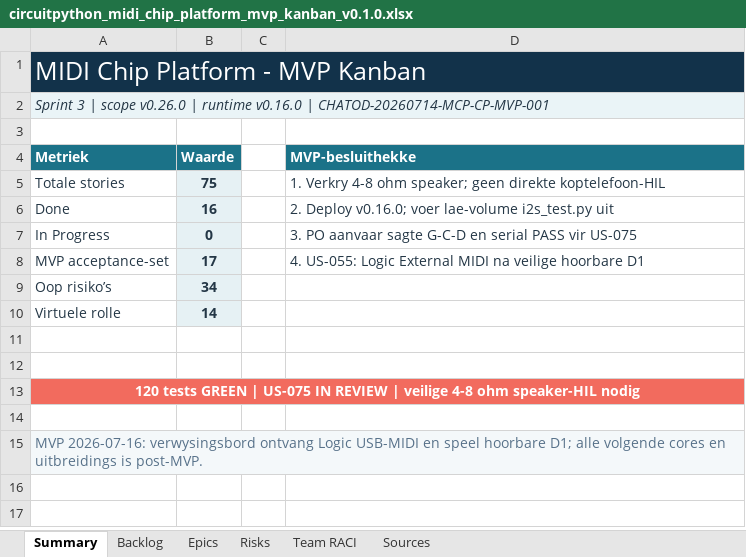
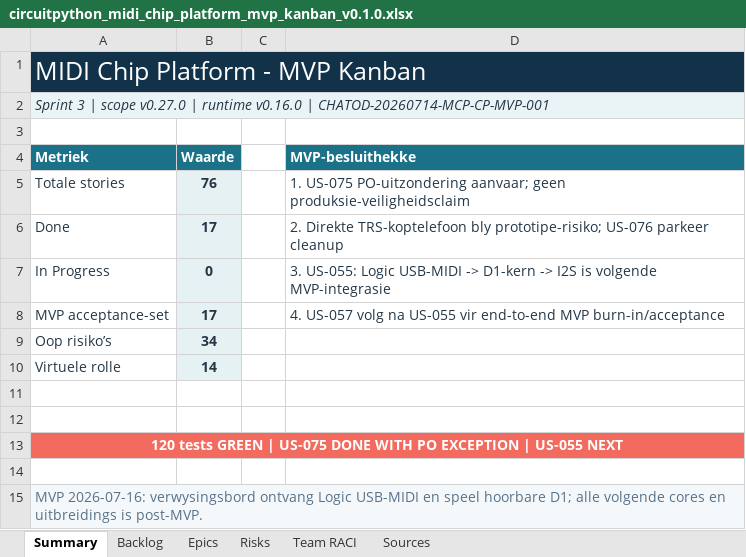
Before and after one commit to pappavis/circuitpython-midi-chip-platform, an Excel workbook: outputs/CHATOD-20260714-MCP-CP-MVP-001/circuitpython_midi_chip_platform_mvp_kanban_v0.1.0.xlsx, sheet Summary, drawn as a sheet; values as stored, in another font and other column widths than the file's, no borders; the diff names each change by its address in the sheet, - before the commit and + after, or states it on an @@ line.

Commit message:
docs: close US-075 with prototype audio exception

```diff
--- a/outputs/CHATOD-20260714-MCP-CP-MVP-001/circuitpython_midi_chip_platform_mvp_kanban_v0.1.0.xlsx (sheet Summary)
+++ b/outputs/CHATOD-20260714-MCP-CP-MVP-001/circuitpython_midi_chip_platform_mvp_kanban_v0.1.0.xlsx (sheet Summary)
-A2 (Metriek): …| scope v0.26.0 | runtime…
+A2 (Metriek): …| scope v0.27.0 | runtime…
-B5 (Waarde): 75
+B5 (Waarde): 76
-D5 (MVP-besluithekke): 1. Verkry 4-8 ohm speaker; geen direkte koptelefoon-HIL
+D5 (MVP-besluithekke): 1. US-075 PO-uitzondering aanvaar; geen produksie-veiligheidsclaim
-B6 (Waarde): 16
+B6 (Waarde): 17
-D6 (MVP-besluithekke): 2. Deploy v0.16.0; voer lae-volume i2s_test.py uit
+D6 (MVP-besluithekke): 2. Direkte TRS-koptelefoon bly prototipe-risiko; US-076 parkeer cleanup
-D7 (MVP-besluithekke): 3. PO aanvaar sagte G-C-D en serial PASS vir US-075
+D7 (MVP-besluithekke): 3. US-055: Logic USB-MIDI -> D1-kern -> I2S is volgende MVP-integrasie
-D8 (MVP-besluithekke): 4. US-055: Logic External MIDI na veilige hoorbare D1
+D8 (MVP-besluithekke): 4. US-057 volg na US-055 vir end-to-end MVP burn-in/acceptance
-A13 (Metriek): …| US-075 IN REVIEW | veilige 4-8 ohm speaker-HIL nodig
+A13 (Metriek): …| US-075 DONE WITH PO EXCEPTION | US-055 NEXT
```
Also changed, not shown: sheet Backlog, sheet Risks, sheet Sources, sheet Epics, formulas that keep their value, 9 other files.
